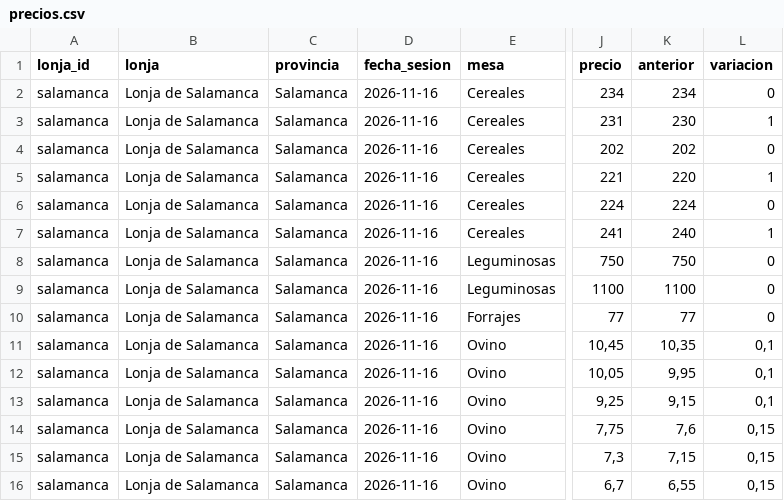
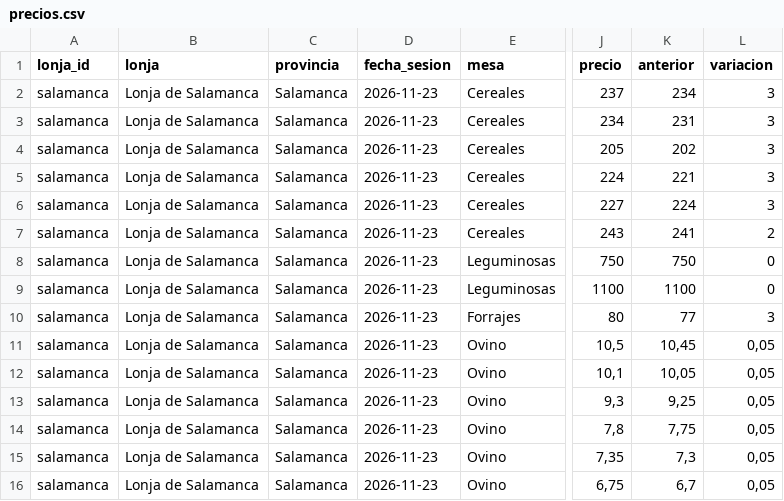
Before and after one commit to alvaro-glezz/lonjas-cyl, a CSV file: data/abiertos/precios.csv, drawn as a sheet; only a part is shown, gaps mark what is left out; the diff covers the shown part only; the diff names each change by its address in the sheet, - before the commit and + after, or states it on an @@ line.

```diff
--- a/data/abiertos/precios.csv
+++ b/data/abiertos/precios.csv
-D2:D16 (fecha_sesion): 2026-11-16
+D2:D16 (fecha_sesion): 2026-11-23
-J2 (precio): 234
+J2 (precio): 237
-L2 (variacion): 0
+L2 (variacion): 3
-J3 (precio): 231
+J3 (precio): 234
-K3 (anterior): 230
+K3 (anterior): 231
-L3 (variacion): 1
+L3 (variacion): 3
-J4 (precio): 202
+J4 (precio): 205
-L4 (variacion): 0
+L4 (variacion): 3
-J5 (precio): 221
+J5 (precio): 224
-K5 (anterior): 220
+K5 (anterior): 221
-L5 (variacion): 1
+L5 (variacion): 3
-J6 (precio): 224
+J6 (precio): 227
-L6 (variacion): 0
+L6 (variacion): 3
-J7 (precio): 241
+J7 (precio): 243
-K7 (anterior): 240
+K7 (anterior): 241
-L7 (variacion): 1
+L7 (variacion): 2
-J10 (precio): 77
+J10 (precio): 80
-L10 (variacion): 0
+L10 (variacion): 3
-J11 (precio): 10,45
+J11 (precio): 10,5
-K11 (anterior): 10,35
+K11 (anterior): 10,45
-L11:L13 (variacion): 0,1
+L11:L13 (variacion): 0,05
-J12 (precio): 10,05
+J12 (precio): 10,1
-K12 (anterior): 9,95
+K12 (anterior): 10,05
-J13 (precio): 9,25
+J13 (precio): 9,3
-K13 (anterior): 9,15
+K13 (anterior): 9,25
-J14 (precio): 7,75
+J14 (precio): 7,8
-K14 (anterior): 7,6
+K14 (anterior): 7,75
-L14:L16 (variacion): 0,15
+L14:L16 (variacion): 0,05
-J15 (precio): 7,3
+J15 (precio): 7,35
-K15 (anterior): 7,15
+K15 (anterior): 7,3
-J16 (precio): 6,7
+J16 (precio): 6,75
-K16 (anterior): 6,55
+K16 (anterior): 6,7
```
Also changed, not shown: 2 added rows, 2 removed rows and 65 edited cells elsewhere in this file, data/abiertos/historial.csv, 26 other files.
